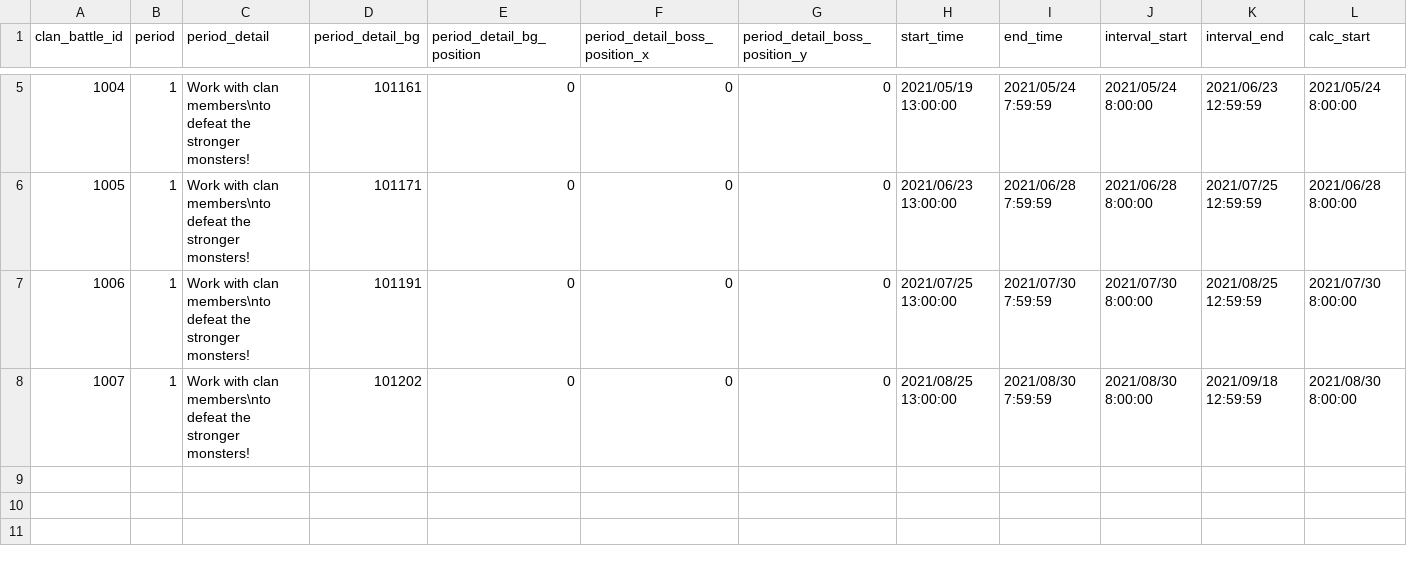
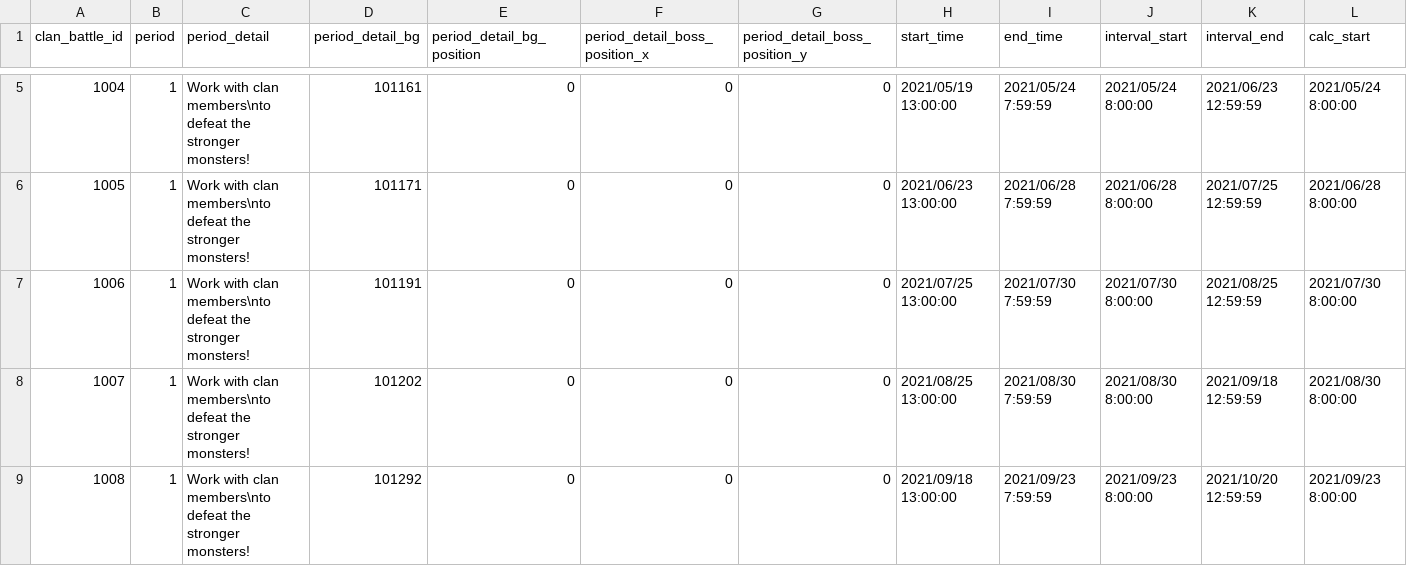
Before and after one commit to KariArisu/Priconne-GL-Data, a CSV file: clan_battle_period.csv, drawn as a sheet; only a part is shown, gaps mark what is left out; rows hold the shown columns only; the diff names each change by its address in the sheet, - before the commit and + after, or states it on an @@ line.

```diff
--- a/clan_battle_period.csv
+++ b/clan_battle_period.csv
+row 9: 1008 | 1 | Work with clan members\nto defeat the stronger monsters! | 101292 | 0 | 0 | 0 | 2021/09/18 13:00:00 | 2021/09/23 7:59:59 | 2021/09/23 8:00:00 | 2021/10/20 12:59:59 | 2021/09/23 8:00:00
```
Also changed, not shown: clan_battle_boss_group.csv, clan_battle_period_rank_reward.csv, 16 other files.
